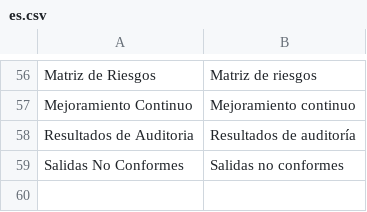
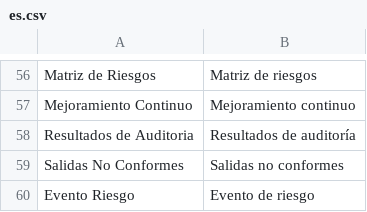
Before and after one commit to SciBack/sgc, a CSV file: sgc/translations/es.csv, drawn as a sheet; only a part is shown, gaps mark what is left out; the diff names each change by its address in the sheet, - before the commit and + after, or states it on an @@ line.

```diff
--- a/sgc/translations/es.csv
+++ b/sgc/translations/es.csv
+row 60: Evento Riesgo | Evento de riesgo
```
Also changed, not shown: 14 other files.
